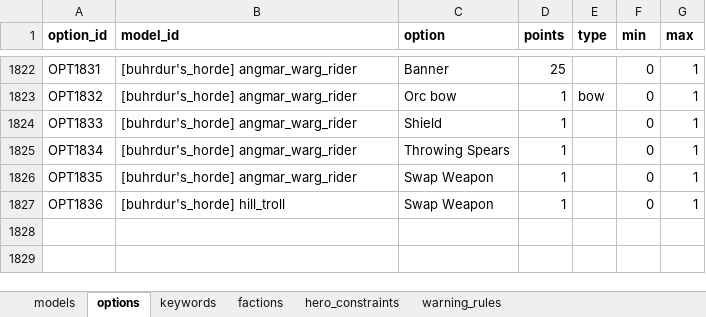
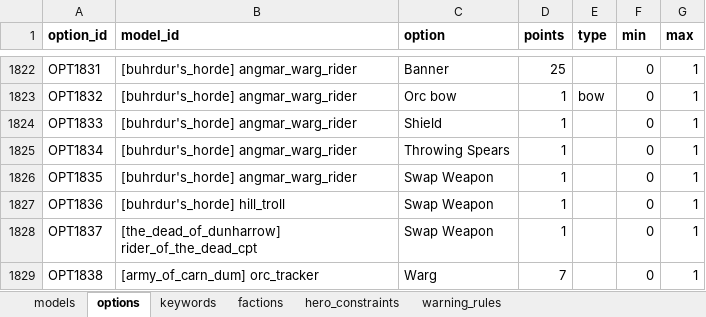
Before and after one commit to avcordaro/mesbg-list-builder, an Excel workbook: src/assets/data/mesbg_data.xlsx, sheet options, drawn as a sheet; only a part is shown, gaps mark what is left out; values as stored, in another font and other column widths than the file's, no borders; the diff names each change by its address in the sheet, - before the commit and + after, or states it on an @@ line.

```diff
--- a/src/assets/data/mesbg_data.xlsx (sheet options)
+++ b/src/assets/data/mesbg_data.xlsx (sheet options)
+row 1828: OPT1837 | [the_dead_of_dunharrow] rider_of_the_dead_cpt | Swap Weapon | 1 |  | 0 | 1
+row 1829: OPT1838 | [army_of_carn_dum] orc_tracker | Warg | 7 |  | 0 | 1
```
Also changed, not shown: sheet models, sheet warning_rules, sheet hero_constraints, 3 other files.
